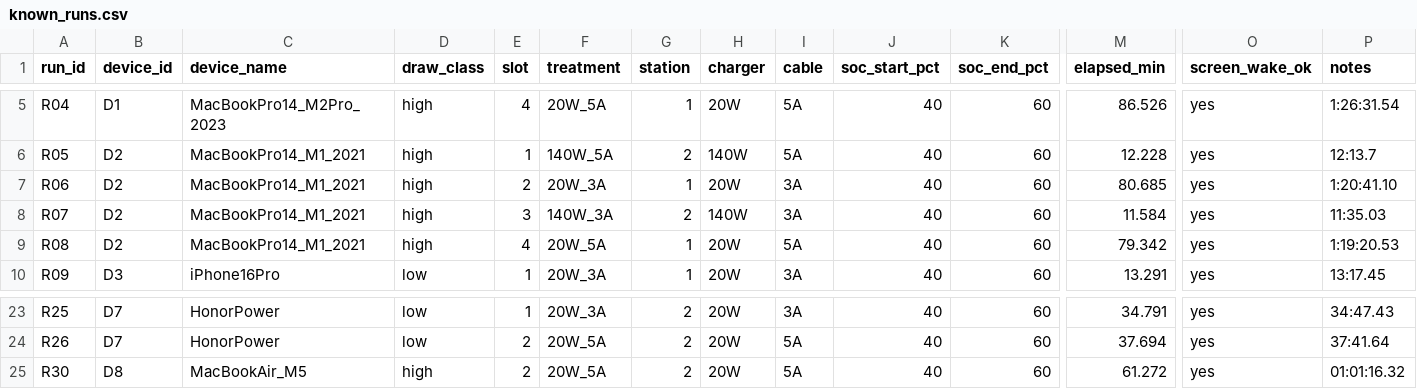
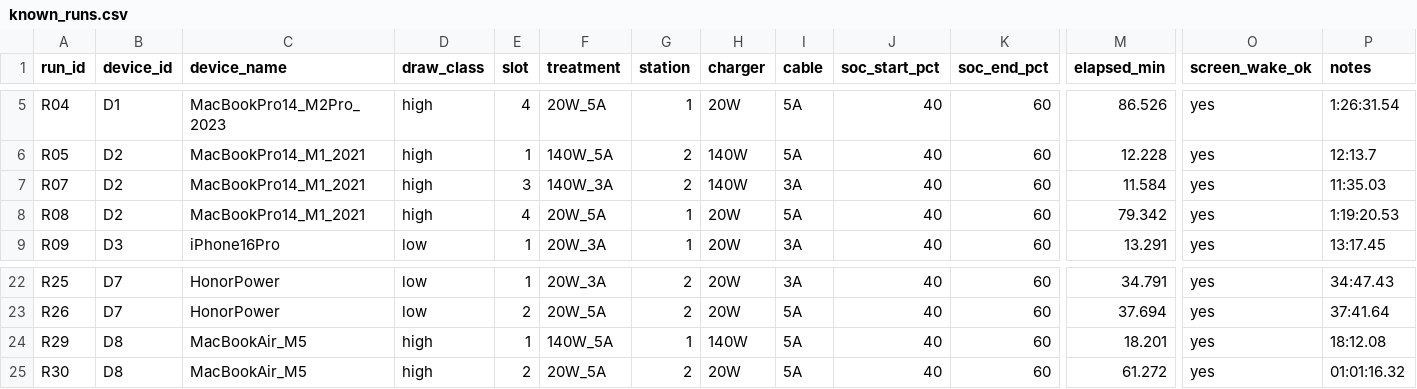
Before and after one commit to hansenlin05/stat404_project, a CSV file: data/raw/known_runs.csv, drawn as a sheet; only a part is shown, gaps mark what is left out; removed rows and columns are numbered as before the commit, all else as after; rows hold the shown columns only; the diff names each change by its address in the sheet, - before the commit and + after, or states it on an @@ line.

Commit message:
Record D8 140W_5A timing and remove generated D2 20W_3A value

```diff
--- a/data/raw/known_runs.csv
+++ b/data/raw/known_runs.csv
-row 7: R06 | D2 | MacBookPro14_M1_2021 | high | 2 | 20W_3A | 1 | 20W | 3A | 40 | 60 | 80.685 | yes | 1:20:41.10
+row 24: R29 | D8 | MacBookAir_M5 | high | 1 | 140W_5A | 1 | 140W | 5A | 40 | 60 | 18.201 | yes | 18:12.08
```
Also changed, not shown: 2 other files.
